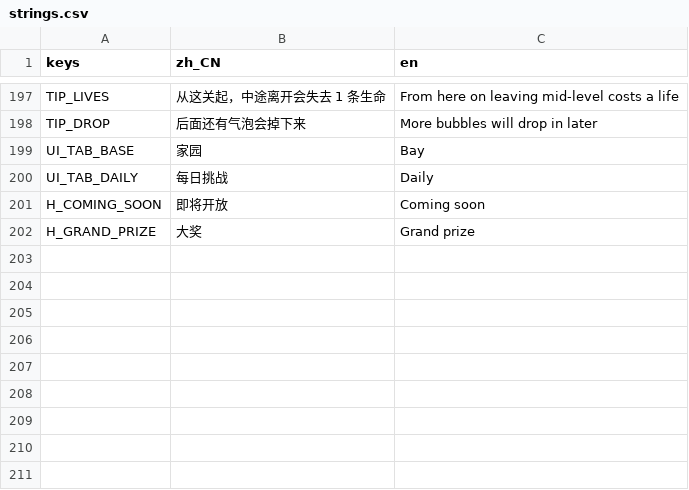
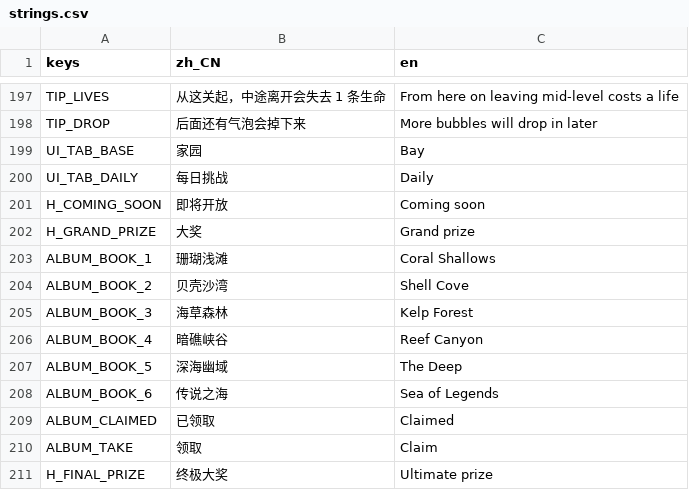
Before and after one commit to crazyniu/fishsort, a CSV file: i18n/strings.csv, drawn as a sheet; only a part is shown, gaps mark what is left out.

```diff
--- a/i18n/strings.csv
+++ b/i18n/strings.csv
@@ -202 +202,10 @@ H_COMING_SOON,即将开放,Coming soon
 H_GRAND_PRIZE,大奖,Grand prize
+ALBUM_BOOK_1,珊瑚浅滩,Coral Shallows
+ALBUM_BOOK_2,贝壳沙湾,Shell Cove
+ALBUM_BOOK_3,海草森林,Kelp Forest
+ALBUM_BOOK_4,暗礁峡谷,Reef Canyon
+ALBUM_BOOK_5,深海幽域,The Deep
+ALBUM_BOOK_6,传说之海,Sea of Legends
+ALBUM_CLAIMED,已领取,Claimed
+ALBUM_TAKE,领取,Claim
+H_FINAL_PRIZE,终极大奖,Ultimate prize
```
Also changed, not shown: 17 other files.
